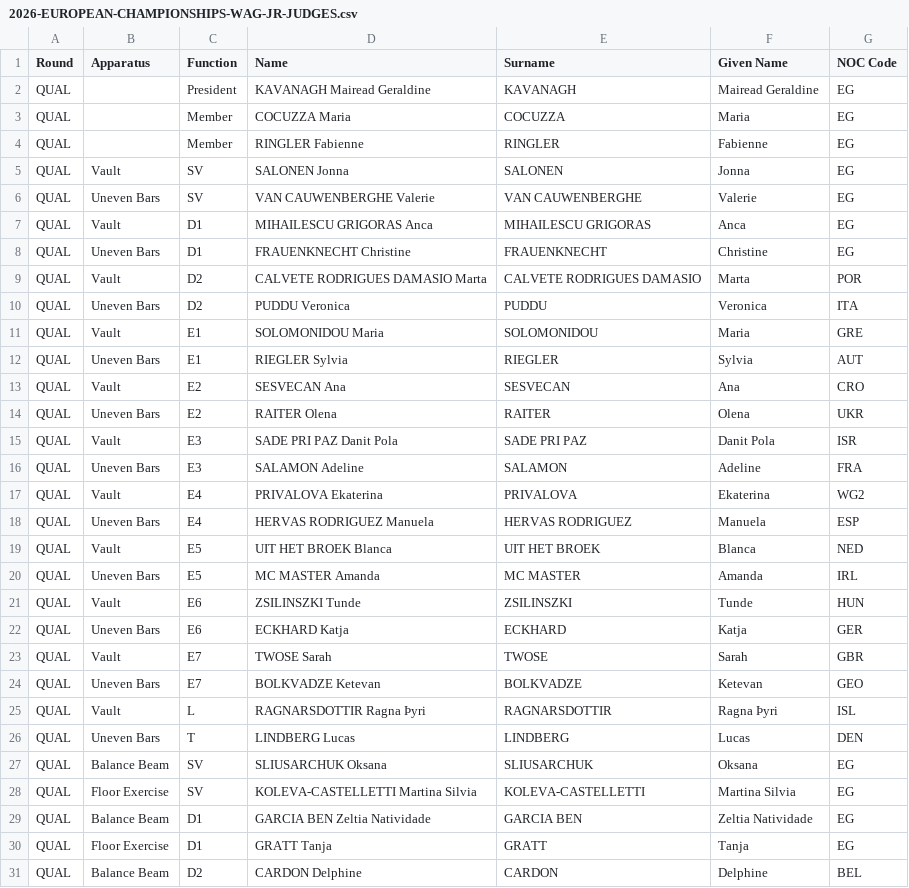
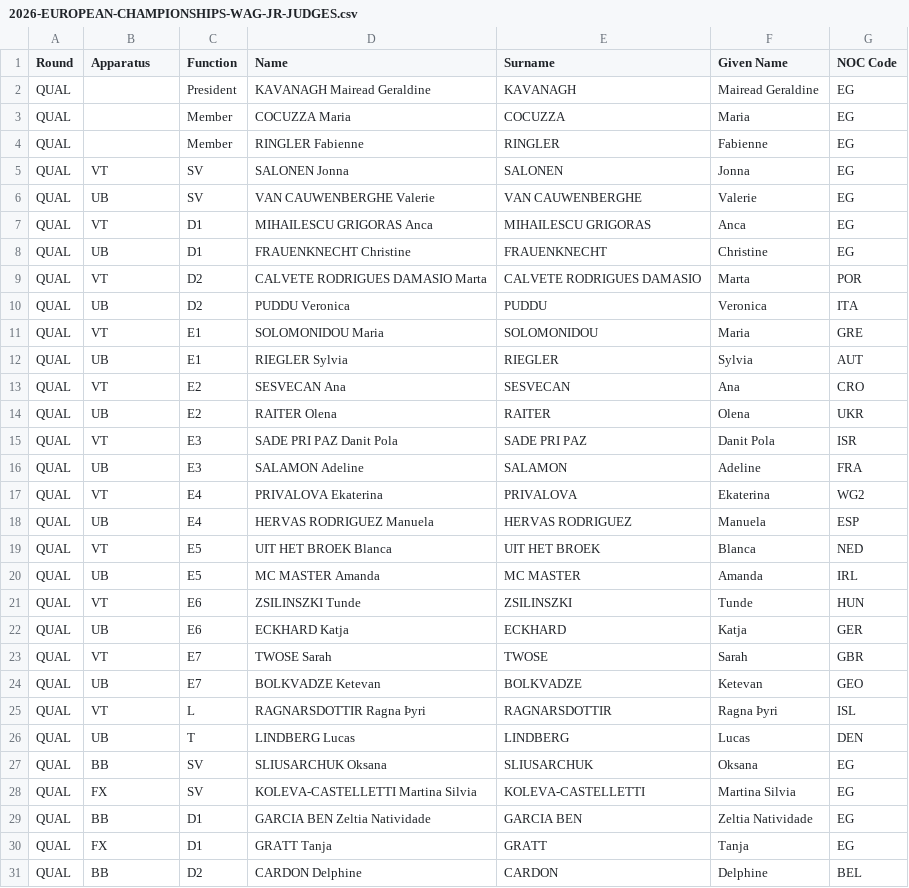
Before and after one commit to whyceewhite/gym-meet, a CSV file: backend/data/2026/2026-EUROPEAN-CHAMPIONSHIPS/2026-EUROPEAN-CHAMPIONSHIPS-WAG-JR-JUDGES.csv, drawn as a sheet; only a part is shown; the diff covers the shown part only.

```diff
--- a/backend/data/2026/2026-EUROPEAN-CHAMPIONSHIPS/2026-EUROPEAN-CHAMPIONSHIPS-WAG-JR-JUDGES.csv
+++ b/backend/data/2026/2026-EUROPEAN-CHAMPIONSHIPS/2026-EUROPEAN-CHAMPIONSHIPS-WAG-JR-JUDGES.csv
@@ -4,28 +4,28 @@ QUAL,,Member,COCUZZA Maria,COCUZZA,Maria,EG
 QUAL,,Member,RINGLER Fabienne,RINGLER,Fabienne,EG
-QUAL,Vault,SV,SALONEN Jonna,SALONEN,Jonna,EG
-QUAL,Uneven Bars,SV,VAN CAUWENBERGHE Valerie,VAN CAUWENBERGHE,Valerie,EG
-QUAL,Vault,D1,MIHAILESCU GRIGORAS Anca,MIHAILESCU GRIGORAS,Anca,EG
-QUAL,Uneven Bars,D1,FRAUENKNECHT Christine,FRAUENKNECHT,Christine,EG
-QUAL,Vault,D2,CALVETE RODRIGUES DAMASIO Marta,CALVETE RODRIGUES DAMASIO,Marta,POR
-QUAL,Uneven Bars,D2,PUDDU Veronica,PUDDU,Veronica,ITA
-QUAL,Vault,E1,SOLOMONIDOU Maria,SOLOMONIDOU,Maria,GRE
-QUAL,Uneven Bars,E1,RIEGLER Sylvia,RIEGLER,Sylvia,AUT
-QUAL,Vault,E2,SESVECAN Ana,SESVECAN,Ana,CRO
-QUAL,Uneven Bars,E2,RAITER Olena,RAITER,Olena,UKR
-QUAL,Vault,E3,SADE PRI PAZ Danit Pola,SADE PRI PAZ,Danit Pola,ISR
-QUAL,Uneven Bars,E3,SALAMON Adeline,SALAMON,Adeline,FRA
-QUAL,Vault,E4,PRIVALOVA Ekaterina,PRIVALOVA,Ekaterina,WG2
-QUAL,Uneven Bars,E4,HERVAS RODRIGUEZ Manuela,HERVAS RODRIGUEZ,Manuela,ESP
-QUAL,Vault,E5,UIT HET BROEK Blanca,UIT HET BROEK,Blanca,NED
-QUAL,Uneven Bars,E5,MC MASTER Amanda,MC MASTER,Amanda,IRL
-QUAL,Vault,E6,ZSILINSZKI Tunde,ZSILINSZKI,Tunde,HUN
-QUAL,Uneven Bars,E6,ECKHARD Katja,ECKHARD,Katja,GER
-QUAL,Vault,E7,TWOSE Sarah,TWOSE,Sarah,GBR
-QUAL,Uneven Bars,E7,BOLKVADZE Ketevan,BOLKVADZE,Ketevan,GEO
-QUAL,Vault,L,RAGNARSDOTTIR Ragna Þyri,RAGNARSDOTTIR,Ragna Þyri,ISL
-QUAL,Uneven Bars,T,LINDBERG Lucas,LINDBERG,Lucas,DEN
-QUAL,Balance Beam,SV,SLIUSARCHUK Oksana,SLIUSARCHUK,Oksana,EG
-QUAL,Floor Exercise,SV,KOLEVA-CASTELLETTI Martina Silvia,KOLEVA-CASTELLETTI,Martina Silvia,EG
-QUAL,Balance Beam,D1,GARCIA BEN Zeltia Natividade,GARCIA BEN,Zeltia Natividade,EG
-QUAL,Floor Exercise,D1,GRATT Tanja,GRATT,Tanja,EG
-QUAL,Balance Beam,D2,CARDON Delphine,CARDON,Delphine,BEL
+QUAL,VT,SV,SALONEN Jonna,SALONEN,Jonna,EG
+QUAL,UB,SV,VAN CAUWENBERGHE Valerie,VAN CAUWENBERGHE,Valerie,EG
+QUAL,VT,D1,MIHAILESCU GRIGORAS Anca,MIHAILESCU GRIGORAS,Anca,EG
+QUAL,UB,D1,FRAUENKNECHT Christine,FRAUENKNECHT,Christine,EG
+QUAL,VT,D2,CALVETE RODRIGUES DAMASIO Marta,CALVETE RODRIGUES DAMASIO,Marta,POR
+QUAL,UB,D2,PUDDU Veronica,PUDDU,Veronica,ITA
+QUAL,VT,E1,SOLOMONIDOU Maria,SOLOMONIDOU,Maria,GRE
+QUAL,UB,E1,RIEGLER Sylvia,RIEGLER,Sylvia,AUT
+QUAL,VT,E2,SESVECAN Ana,SESVECAN,Ana,CRO
+QUAL,UB,E2,RAITER Olena,RAITER,Olena,UKR
+QUAL,VT,E3,SADE PRI PAZ Danit Pola,SADE PRI PAZ,Danit Pola,ISR
+QUAL,UB,E3,SALAMON Adeline,SALAMON,Adeline,FRA
+QUAL,VT,E4,PRIVALOVA Ekaterina,PRIVALOVA,Ekaterina,WG2
+QUAL,UB,E4,HERVAS RODRIGUEZ Manuela,HERVAS RODRIGUEZ,Manuela,ESP
+QUAL,VT,E5,UIT HET BROEK Blanca,UIT HET BROEK,Blanca,NED
+QUAL,UB,E5,MC MASTER Amanda,MC MASTER,Amanda,IRL
+QUAL,VT,E6,ZSILINSZKI Tunde,ZSILINSZKI,Tunde,HUN
+QUAL,UB,E6,ECKHARD Katja,ECKHARD,Katja,GER
+QUAL,VT,E7,TWOSE Sarah,TWOSE,Sarah,GBR
+QUAL,UB,E7,BOLKVADZE Ketevan,BOLKVADZE,Ketevan,GEO
+QUAL,VT,L,RAGNARSDOTTIR Ragna Þyri,RAGNARSDOTTIR,Ragna Þyri,ISL
+QUAL,UB,T,LINDBERG Lucas,LINDBERG,Lucas,DEN
+QUAL,BB,SV,SLIUSARCHUK Oksana,SLIUSARCHUK,Oksana,EG
+QUAL,FX,SV,KOLEVA-CASTELLETTI Martina Silvia,KOLEVA-CASTELLETTI,Martina Silvia,EG
+QUAL,BB,D1,GARCIA BEN Zeltia Natividade,GARCIA BEN,Zeltia Natividade,EG
+QUAL,FX,D1,GRATT Tanja,GRATT,Tanja,EG
+QUAL,BB,D2,CARDON Delphine,CARDON,Delphine,BEL
```
Also changed, not shown: 74 edited cells elsewhere in this file, backend/data/2026/2026-EUROPEAN-CHAMPIONSHIPS/2026-EUROPEAN-CHAMPIONSHIPS-MAG-JR-JUDGES.csv, backend/data/2026/2026-EUROPEAN-CHAMPIONSHIPS/2026-EUROPEAN-CHAMPIONSHIPS-MAG-SR-JUDGES.csv, 2 other files.
